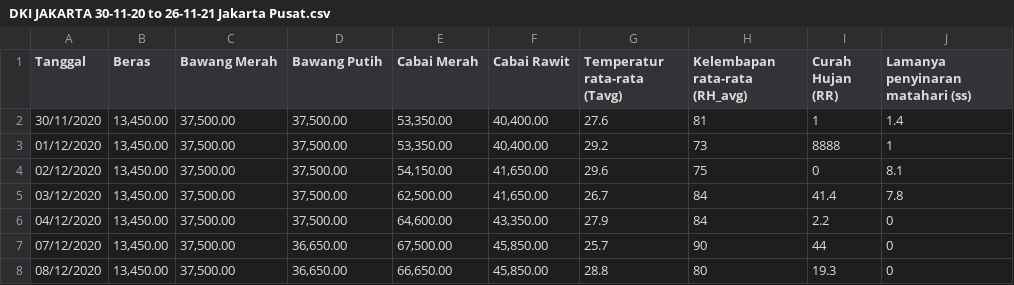
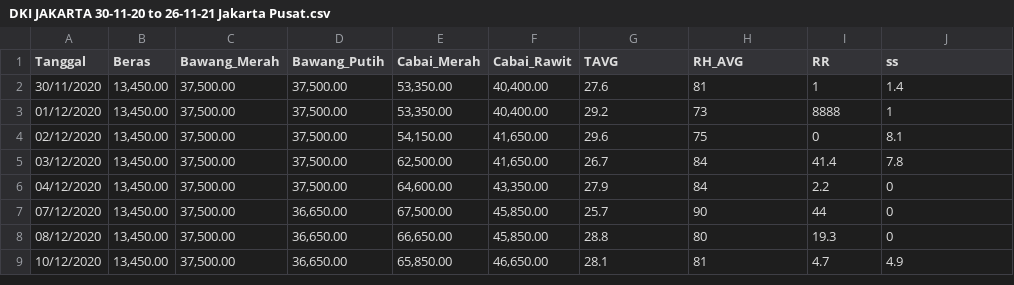
Before and after one commit to SandalsPhone/dsc-jktcsv, a CSV file: DKI JAKARTA 30-11-20 to 26-11-21 Jakarta Pusat.csv, drawn as a sheet; only a part is shown; the shorter side is filled out with more unchanged rows.

Commit message:
Update DKI JAKARTA 30-11-20 to 26-11-21 Jakarta Pusat.csv

```diff
--- a/DKI JAKARTA 30-11-20 to 26-11-21 Jakarta Pusat.csv
+++ b/DKI JAKARTA 30-11-20 to 26-11-21 Jakarta Pusat.csv
@@ -1,2 +1,2 @@
-Tanggal,Beras,Bawang Merah,Bawang Putih,Cabai Merah,Cabai Rawit,Temperatur rata-rata (Tavg),Kelembapan rata-rata (RH_avg),Curah Hujan (RR),Lamanya penyinaran matahari (ss)
+Tanggal,Beras,Bawang_Merah,Bawang_Putih,Cabai_Merah,Cabai_Rawit,TAVG,RH_AVG,RR,ss
 30/11/2020," 13,450.00 "," 37,500.00 "," 37,500.00 "," 53,350.00 "," 40,400.00 ",27.6,81,1,1.4
```
